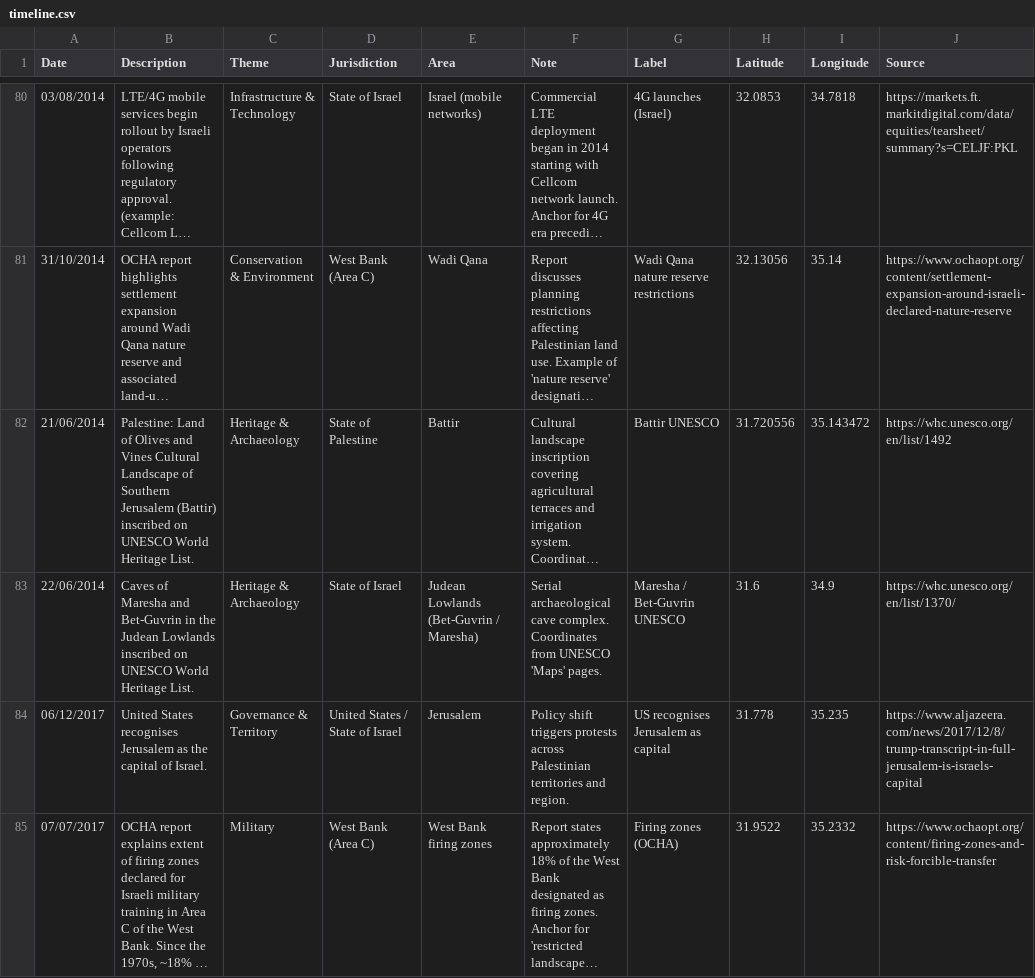
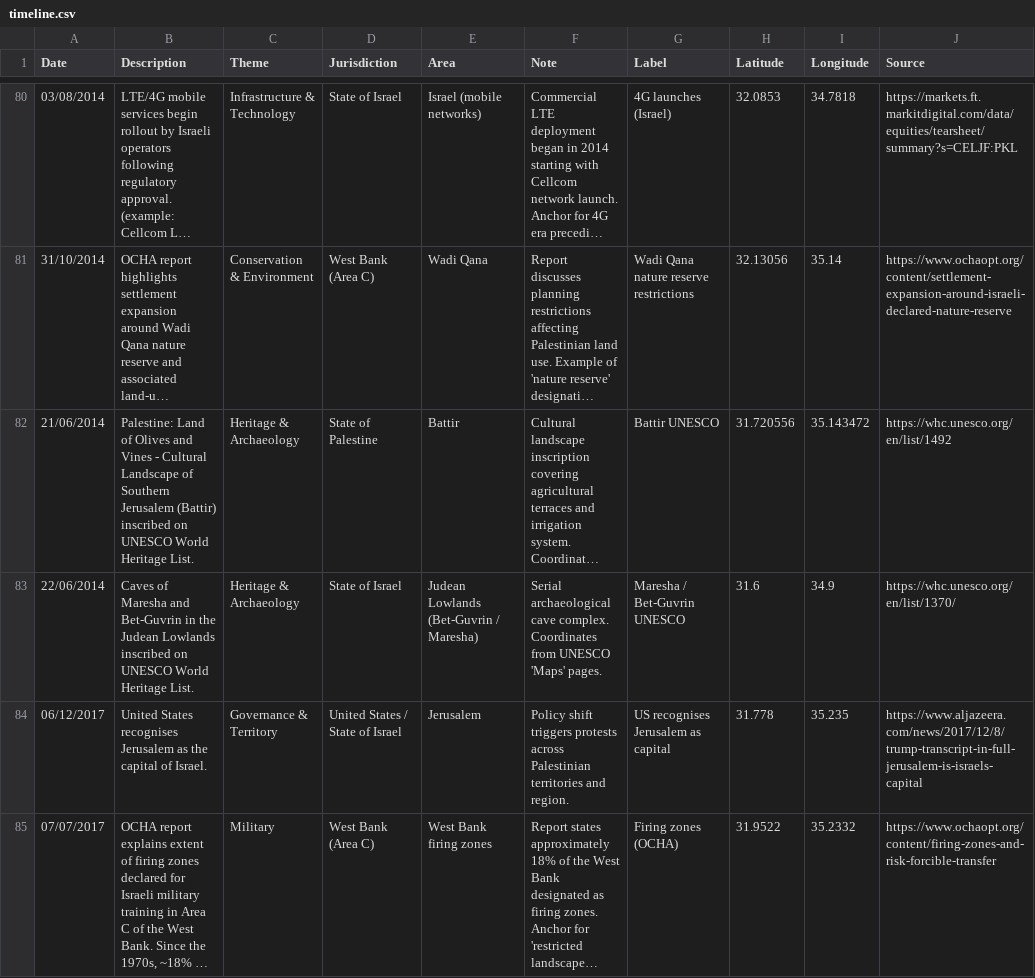
Before and after one commit to FlorenceTo/Aelectrosonic, a CSV file: public/data/timeline.csv, drawn as a sheet; only a part is shown, gaps mark what is left out; long unchanged cells end in …; the diff names each change by its address in the sheet, - before the commit and + after, or states it on an @@ line.

Commit message:
Update timeline.csv

```diff
--- a/public/data/timeline.csv
+++ b/public/data/timeline.csv
-B82 (Description): …and Vines Cultural Landscape…
+B82 (Description): …and Vines - Cultural Landscape…
```
